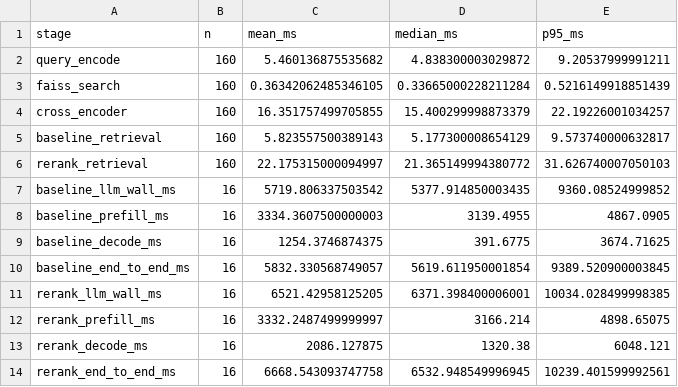
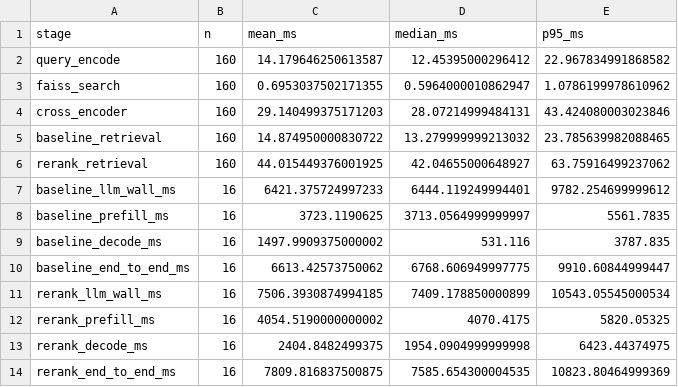
Before and after one commit to itikelabhaskar/gdpr-rag-rerank, a CSV file: results/latency.csv, drawn as a sheet.

```diff
--- a/results/latency.csv
+++ b/results/latency.csv
@@ -1,14 +1,14 @@
 stage,n,mean_ms,median_ms,p95_ms
-query_encode,160,5.460136875535682,4.838300003029872,9.20537999991211
-faiss_search,160,0.36342062485346105,0.33665000228211284,0.5216149918851439
-cross_encoder,160,16.351757499705855,15.400299998873379,22.19226001034257
-baseline_retrieval,160,5.823557500389143,5.177300008654129,9.573740000632817
-rerank_retrieval,160,22.175315000094997,21.365149994380772,31.626740007050103
-baseline_llm_wall_ms,16,5719.806337503542,5377.914850003435,9360.08524999852
-baseline_prefill_ms,16,3334.3607500000003,3139.4955,4867.0905
-baseline_decode_ms,16,1254.3746874375,391.6775,3674.71625
-baseline_end_to_end_ms,16,5832.330568749057,5619.611950001854,9389.520900003845
-rerank_llm_wall_ms,16,6521.42958125205,6371.398400006001,10034.028499998385
-rerank_prefill_ms,16,3332.2487499999997,3166.214,4898.65075
-rerank_decode_ms,16,2086.127875,1320.38,6048.121
-rerank_end_to_end_ms,16,6668.543093747758,6532.948549996945,10239.401599992561
+query_encode,160,14.179646250613587,12.45395000296412,22.967834991868582
+faiss_search,160,0.6953037502171355,0.5964000010862947,1.0786199978610962
+cross_encoder,160,29.140499375171203,28.07214999484131,43.424080003023846
+baseline_retrieval,160,14.874950000830722,13.279999999213032,23.785639982088465
+rerank_retrieval,160,44.015449376001925,42.04655000648927,63.75916499237062
+baseline_llm_wall_ms,16,6421.375724997233,6444.119249994401,9782.254699999612
+baseline_prefill_ms,16,3723.1190625,3713.0564999999997,5561.7835
+baseline_decode_ms,16,1497.9909375000002,531.116,3787.835
+baseline_end_to_end_ms,16,6613.42573750062,6768.606949997775,9910.60844999447
+rerank_llm_wall_ms,16,7506.3930874994185,7409.178850000899,10543.05545000534
+rerank_prefill_ms,16,4054.5190000000002,4070.4175,5820.05325
+rerank_decode_ms,16,2404.8482499375,1954.0904999999998,6423.44374975
+rerank_end_to_end_ms,16,7809.816837500875,7585.654300004535,10823.80464999369
```
Also changed, not shown: results/latency_llm.csv, results/latency_retrieval.csv, 7 other files.
